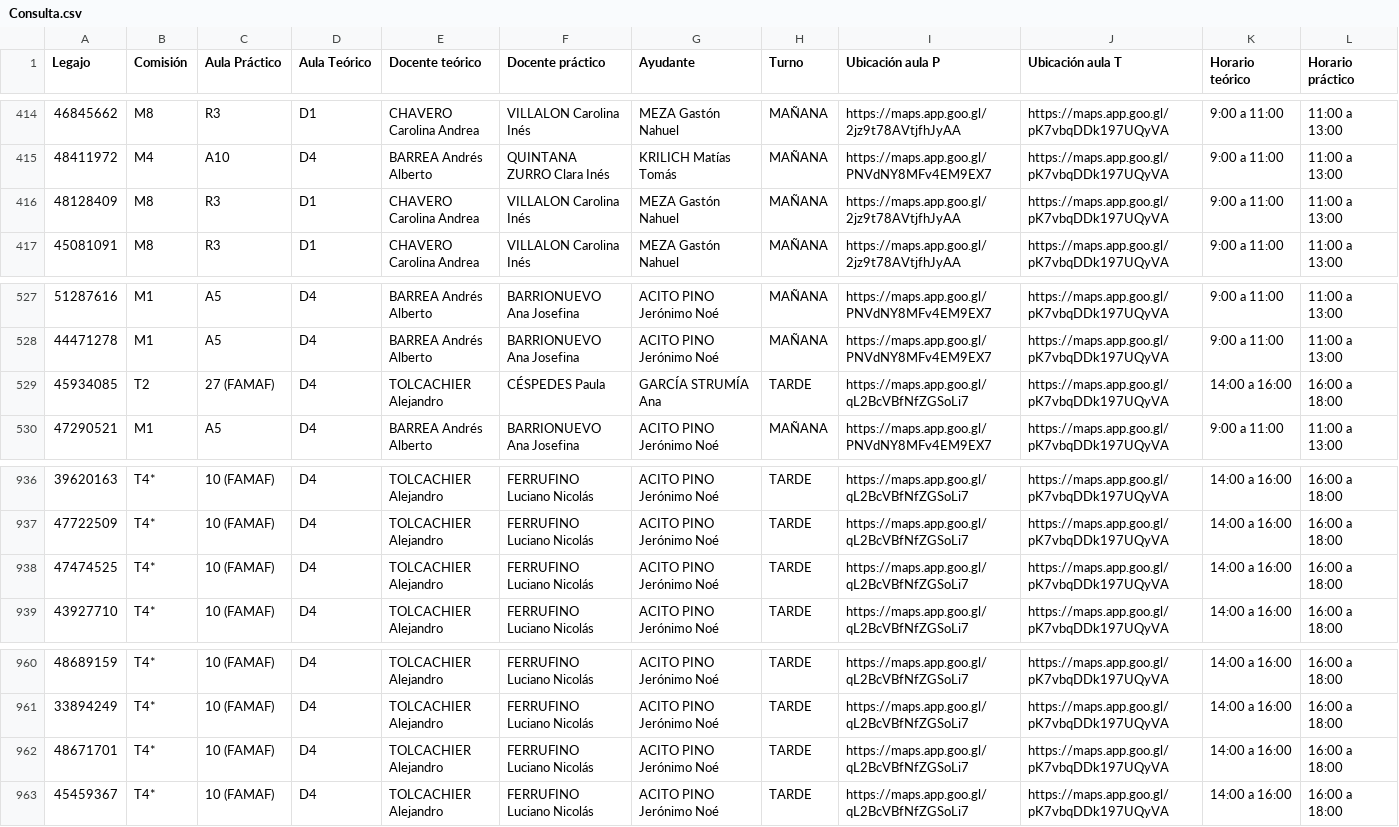
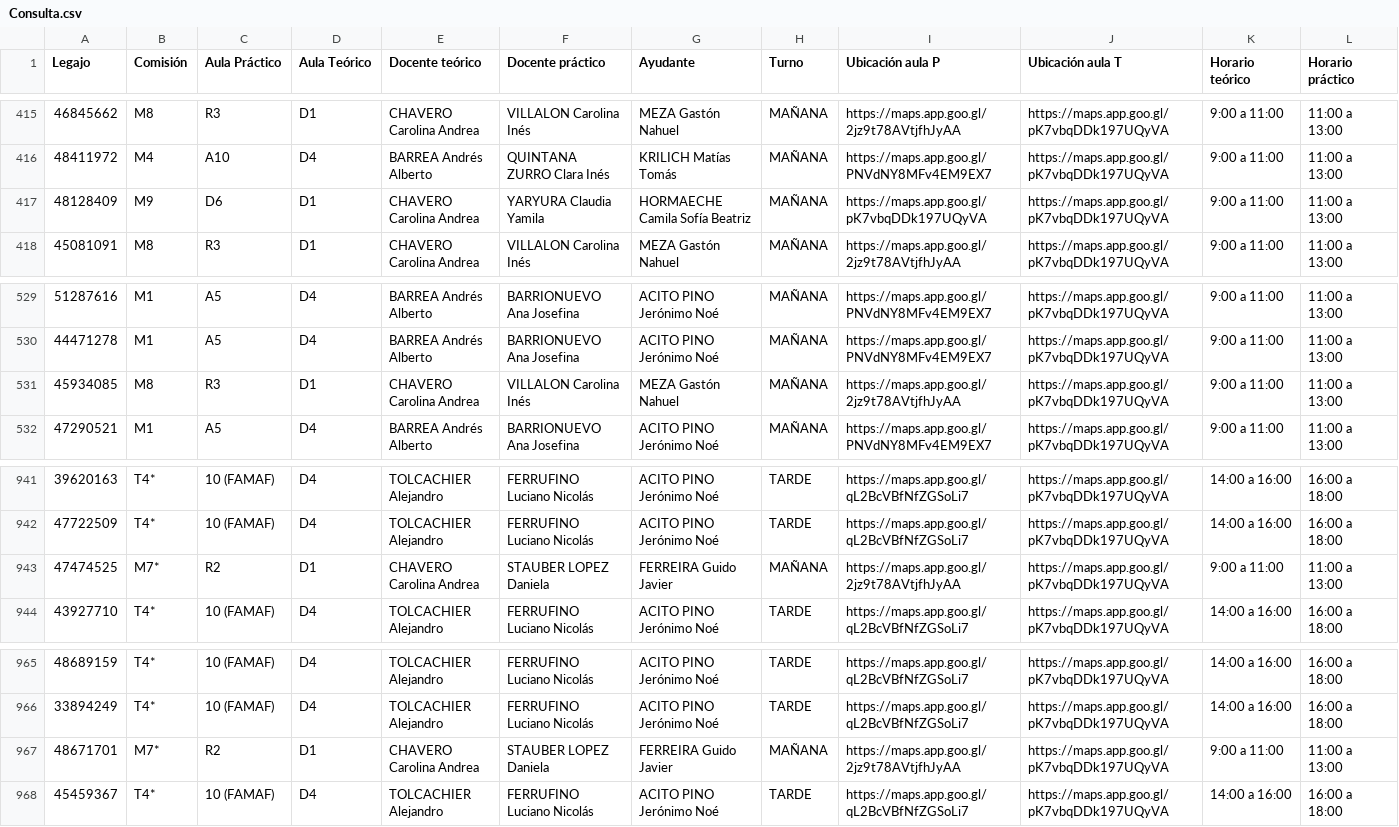
Before and after one commit to Coord-CN-FAMAF/consultas, a CSV file: intensivo2026/comisiones/Consulta.csv, drawn as a sheet; only a part is shown, gaps mark what is left out; the diff covers the shown part only.

Commit message:
actualizados los datos 28.01 9 hs

```diff
--- a/intensivo2026/comisiones/Consulta.csv
+++ b/intensivo2026/comisiones/Consulta.csv
@@ -415,3 +416,3 @@ Legajo,Comisión,Aula Práctico,Aula Teórico,Docente teórico,Docente práctico
 48411972,M4,A10,D4,BARREA Andrés Alberto,QUINTANA ZURRO Clara Inés,KRILICH Matías Tomás,MAÑANA,https://maps.app.goo.gl/PNVdNY8MFv4EM9EX7,https://maps.app.goo.gl/pK7vbqDDk197UQyVA,9:00 a 11:00,11:00 a 13:00
-48128409,M8,R3,D1,CHAVERO Carolina Andrea,VILLALON Carolina Inés,MEZA Gastón Nahuel,MAÑANA,https://maps.app.goo.gl/2jz9t78AVtjfhJyAA,https://maps.app.goo.gl/pK7vbqDDk197UQyVA,9:00 a 11:00,11:00 a 13:00
+48128409,M9,D6,D1,CHAVERO Carolina Andrea,YARYURA Claudia Yamila,HORMAECHE Camila Sofía Beatriz,MAÑANA,https://maps.app.goo.gl/pK7vbqDDk197UQyVA,https://maps.app.goo.gl/pK7vbqDDk197UQyVA,9:00 a 11:00,11:00 a 13:00
 45081091,M8,R3,D1,CHAVERO Carolina Andrea,VILLALON Carolina Inés,MEZA Gastón Nahuel,MAÑANA,https://maps.app.goo.gl/2jz9t78AVtjfhJyAA,https://maps.app.goo.gl/pK7vbqDDk197UQyVA,9:00 a 11:00,11:00 a 13:00
@@ -528,3 +530,3 @@ Legajo,Comisión,Aula Práctico,Aula Teórico,Docente teórico,Docente práctico
 44471278,M1,A5,D4,BARREA Andrés Alberto,BARRIONUEVO Ana Josefina,ACITO PINO Jerónimo Noé,MAÑANA,https://maps.app.goo.gl/PNVdNY8MFv4EM9EX7,https://maps.app.goo.gl/pK7vbqDDk197UQyVA,9:00 a 11:00,11:00 a 13:00
-45934085,T2,27 (FAMAF),D4,TOLCACHIER Alejandro ,CÉSPEDES Paula,GARCÍA STRUMÍA Ana,TARDE,https://maps.app.goo.gl/qL2BcVBfNfZGSoLi7,https://maps.app.goo.gl/pK7vbqDDk197UQyVA,14:00 a 16:00,16:00 a 18:00
+45934085,M8,R3,D1,CHAVERO Carolina Andrea,VILLALON Carolina Inés,MEZA Gastón Nahuel,MAÑANA,https://maps.app.goo.gl/2jz9t78AVtjfhJyAA,https://maps.app.goo.gl/pK7vbqDDk197UQyVA,9:00 a 11:00,11:00 a 13:00
 47290521,M1,A5,D4,BARREA Andrés Alberto,BARRIONUEVO Ana Josefina,ACITO PINO Jerónimo Noé,MAÑANA,https://maps.app.goo.gl/PNVdNY8MFv4EM9EX7,https://maps.app.goo.gl/pK7vbqDDk197UQyVA,9:00 a 11:00,11:00 a 13:00
@@ -937,3 +942,3 @@ Legajo,Comisión,Aula Práctico,Aula Teórico,Docente teórico,Docente práctico
 47722509,T4*,10 (FAMAF),D4,TOLCACHIER Alejandro ,FERRUFINO Luciano Nicolás,ACITO PINO Jerónimo Noé,TARDE,https://maps.app.goo.gl/qL2BcVBfNfZGSoLi7,https://maps.app.goo.gl/pK7vbqDDk197UQyVA,14:00 a 16:00,16:00 a 18:00
-47474525,T4*,10 (FAMAF),D4,TOLCACHIER Alejandro ,FERRUFINO Luciano Nicolás,ACITO PINO Jerónimo Noé,TARDE,https://maps.app.goo.gl/qL2BcVBfNfZGSoLi7,https://maps.app.goo.gl/pK7vbqDDk197UQyVA,14:00 a 16:00,16:00 a 18:00
+47474525,M7*,R2,D1,CHAVERO Carolina Andrea,STAUBER LOPEZ Daniela ,FERREIRA Guido Javier,MAÑANA,https://maps.app.goo.gl/2jz9t78AVtjfhJyAA,https://maps.app.goo.gl/pK7vbqDDk197UQyVA,9:00 a 11:00,11:00 a 13:00
 43927710,T4*,10 (FAMAF),D4,TOLCACHIER Alejandro ,FERRUFINO Luciano Nicolás,ACITO PINO Jerónimo Noé,TARDE,https://maps.app.goo.gl/qL2BcVBfNfZGSoLi7,https://maps.app.goo.gl/pK7vbqDDk197UQyVA,14:00 a 16:00,16:00 a 18:00
@@ -961,3 +966,3 @@ Legajo,Comisión,Aula Práctico,Aula Teórico,Docente teórico,Docente práctico
 33894249,T4*,10 (FAMAF),D4,TOLCACHIER Alejandro ,FERRUFINO Luciano Nicolás,ACITO PINO Jerónimo Noé,TARDE,https://maps.app.goo.gl/qL2BcVBfNfZGSoLi7,https://maps.app.goo.gl/pK7vbqDDk197UQyVA,14:00 a 16:00,16:00 a 18:00
-48671701,T4*,10 (FAMAF),D4,TOLCACHIER Alejandro ,FERRUFINO Luciano Nicolás,ACITO PINO Jerónimo Noé,TARDE,https://maps.app.goo.gl/qL2BcVBfNfZGSoLi7,https://maps.app.goo.gl/pK7vbqDDk197UQyVA,14:00 a 16:00,16:00 a 18:00
+48671701,M7*,R2,D1,CHAVERO Carolina Andrea,STAUBER LOPEZ Daniela ,FERREIRA Guido Javier,MAÑANA,https://maps.app.goo.gl/2jz9t78AVtjfhJyAA,https://maps.app.goo.gl/pK7vbqDDk197UQyVA,9:00 a 11:00,11:00 a 13:00
 45459367,T4*,10 (FAMAF),D4,TOLCACHIER Alejandro ,FERRUFINO Luciano Nicolás,ACITO PINO Jerónimo Noé,TARDE,https://maps.app.goo.gl/qL2BcVBfNfZGSoLi7,https://maps.app.goo.gl/pK7vbqDDk197UQyVA,14:00 a 16:00,16:00 a 18:00
```
Also changed, not shown: 5 added rows and 10 edited cells elsewhere in this file.
